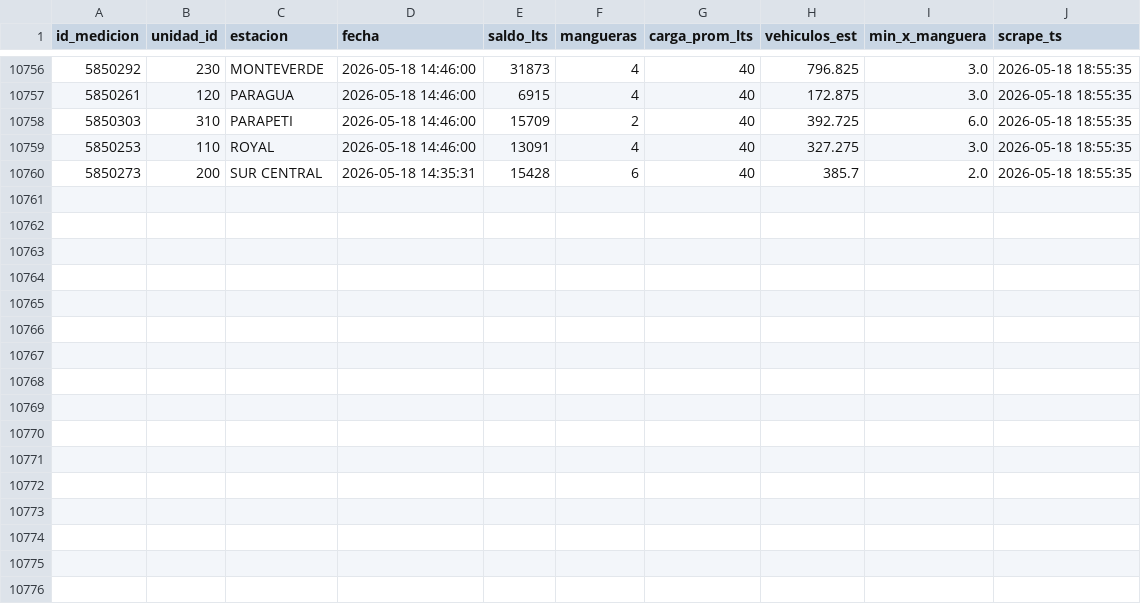
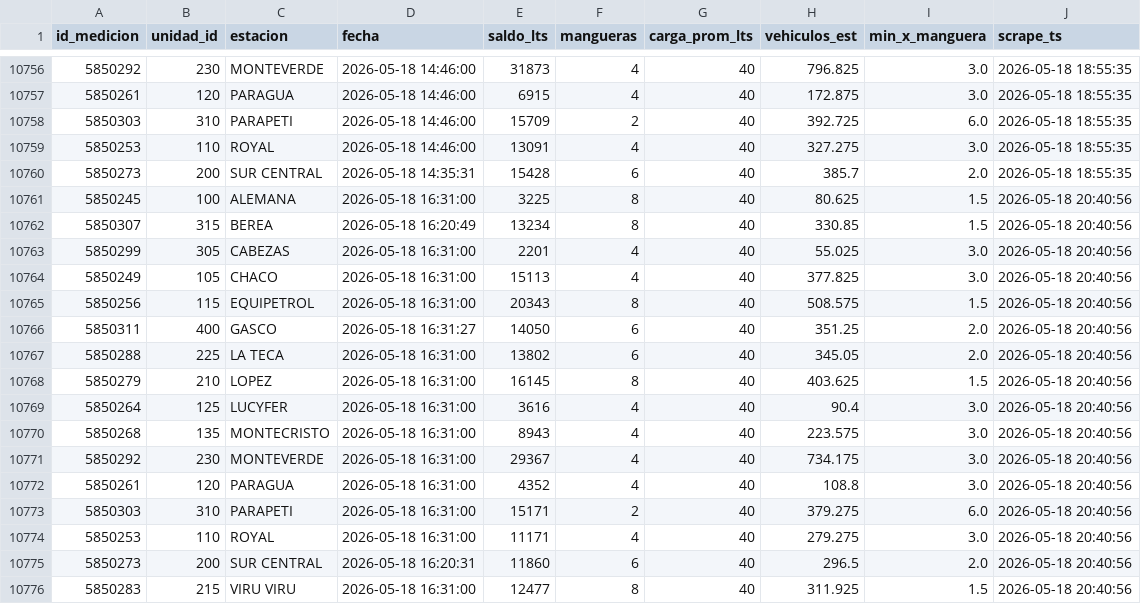
Before and after one commit to mtineojr/Monitor-Biopetrol, a CSV file: data/saldos.csv, drawn as a sheet; only a part is shown, gaps mark what is left out.

```diff
--- a/data/saldos.csv
+++ b/data/saldos.csv
@@ -10760 +10760,17 @@ id_medicion,unidad_id,estacion,fecha,saldo_lts,mangueras,carga_prom_lts,vehiculo
 5850273,200,SUR CENTRAL,2026-05-18 14:35:31,15428,6,40,385.7,2.0,2026-05-18 18:55:35
+5850245,100,ALEMANA,2026-05-18 16:31:00,3225,8,40,80.625,1.5,2026-05-18 20:40:56
+5850307,315,BEREA,2026-05-18 16:20:49,13234,8,40,330.85,1.5,2026-05-18 20:40:56
+5850299,305,CABEZAS,2026-05-18 16:31:00,2201,4,40,55.025,3.0,2026-05-18 20:40:56
+5850249,105,CHACO,2026-05-18 16:31:00,15113,4,40,377.825,3.0,2026-05-18 20:40:56
+5850256,115,EQUIPETROL,2026-05-18 16:31:00,20343,8,40,508.575,1.5,2026-05-18 20:40:56
+5850311,400,GASCO,2026-05-18 16:31:27,14050,6,40,351.25,2.0,2026-05-18 20:40:56
+5850288,225,LA TECA,2026-05-18 16:31:00,13802,6,40,345.05,2.0,2026-05-18 20:40:56
+5850279,210,LOPEZ,2026-05-18 16:31:00,16145,8,40,403.625,1.5,2026-05-18 20:40:56
+5850264,125,LUCYFER,2026-05-18 16:31:00,3616,4,40,90.4,3.0,2026-05-18 20:40:56
+5850268,135,MONTECRISTO,2026-05-18 16:31:00,8943,4,40,223.575,3.0,2026-05-18 20:40:56
+5850292,230,MONTEVERDE,2026-05-18 16:31:00,29367,4,40,734.175,3.0,2026-05-18 20:40:56
+5850261,120,PARAGUA,2026-05-18 16:31:00,4352,4,40,108.8,3.0,2026-05-18 20:40:56
+5850303,310,PARAPETI,2026-05-18 16:31:00,15171,2,40,379.275,6.0,2026-05-18 20:40:56
+5850253,110,ROYAL,2026-05-18 16:31:00,11171,4,40,279.275,3.0,2026-05-18 20:40:56
+5850273,200,SUR CENTRAL,2026-05-18 16:20:31,11860,6,40,296.5,2.0,2026-05-18 20:40:56
+5850283,215,VIRU VIRU,2026-05-18 16:31:00,12477,8,40,311.925,1.5,2026-05-18 20:40:56
```
